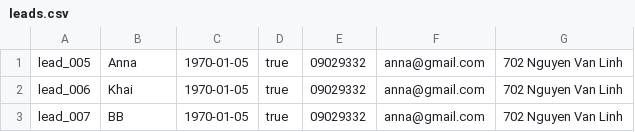
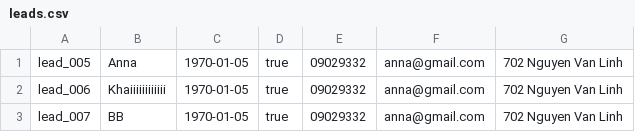
Before and after one commit to khaitruong922/programming1, a CSV file: leads.csv, drawn as a sheet.

```diff
--- a/leads.csv
+++ b/leads.csv
@@ -1,3 +1,3 @@
 lead_005,Anna,1970-01-05,true,09029332,anna@gmail.com,702 Nguyen Van Linh
-lead_006,Khai,1970-01-05,true,09029332,anna@gmail.com,702 Nguyen Van Linh
+lead_006,Khaiiiiiiiiiiii,1970-01-05,true,09029332,anna@gmail.com,702 Nguyen Van Linh
 lead_007,BB,1970-01-05,true,09029332,anna@gmail.com,702 Nguyen Van Linh
```
Also changed, not shown: 1 other file.
